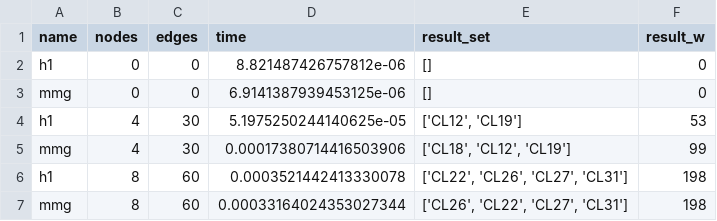
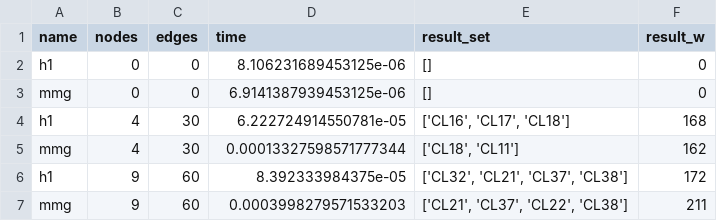
Before and after one commit to Ale96Pa/graph_validation, a CSV file: wsc.csv, drawn as a sheet.

```diff
--- a/wsc.csv
+++ b/wsc.csv
@@ -1,7 +1,7 @@
 name,nodes,edges,time,result_set,result_w
-h1,0,0,8.821487426757812e-06,[],0
+h1,0,0,8.106231689453125e-06,[],0
 mmg,0,0,6.9141387939453125e-06,[],0
-h1,4,30,5.1975250244140625e-05,"['CL12', 'CL19']",53
-mmg,4,30,0.00017380714416503906,"['CL18', 'CL12', 'CL19']",99
-h1,8,60,0.0003521442413330078,"['CL22', 'CL26', 'CL27', 'CL31']",198
-mmg,8,60,0.00033164024353027344,"['CL26', 'CL22', 'CL27', 'CL31']",198
+h1,4,30,6.222724914550781e-05,"['CL16', 'CL17', 'CL18']",168
+mmg,4,30,0.00013327598571777344,"['CL18', 'CL11']",162
+h1,9,60,8.392333984375e-05,"['CL32', 'CL21', 'CL37', 'CL38']",172
+mmg,9,60,0.0003998279571533203,"['CL21', 'CL37', 'CL22', 'CL38']",211
```
Also changed, not shown: 1 other file.
